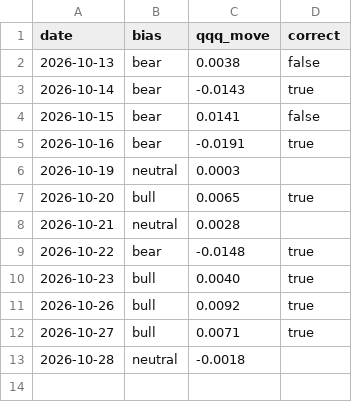
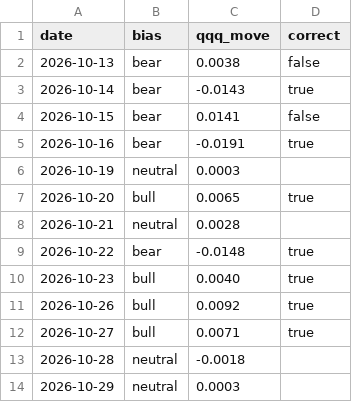
Before and after one commit to samjayf26-prog/investor-bot, a CSV file: research/direction_log.csv, drawn as a sheet.

```diff
--- a/research/direction_log.csv
+++ b/research/direction_log.csv
@@ -13 +13,2 @@ date,bias,qqq_move,correct
 2026-10-28,neutral,-0.0018,
+2026-10-29,neutral,0.0003,
```
Also changed, not shown: research/benchmark.csv, 2 other files.
